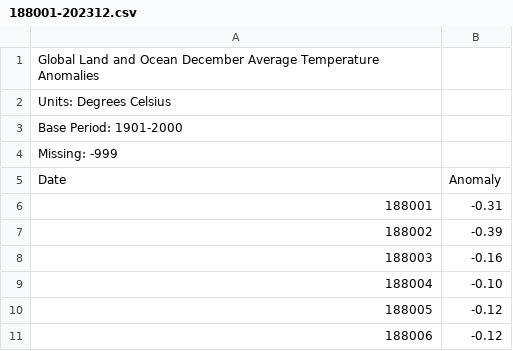
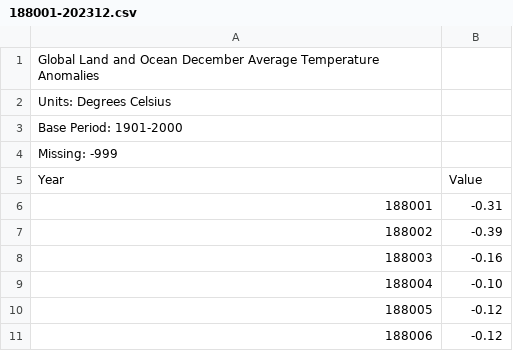
Before and after one commit to amnh-digital/hope-climate-ia, a CSV file: temperature-timescales/data/188001-202312.csv, drawn as a sheet; only a part is shown.

```diff
--- a/temperature-timescales/data/188001-202312.csv
+++ b/temperature-timescales/data/188001-202312.csv
@@ -4,3 +4,3 @@ Base Period: 1901-2000
 Missing: -999
-Date,Anomaly
+Year,Value
 188001,-0.31
```
Also changed, not shown: temperature-timescales/data/1880-2023.csv.
